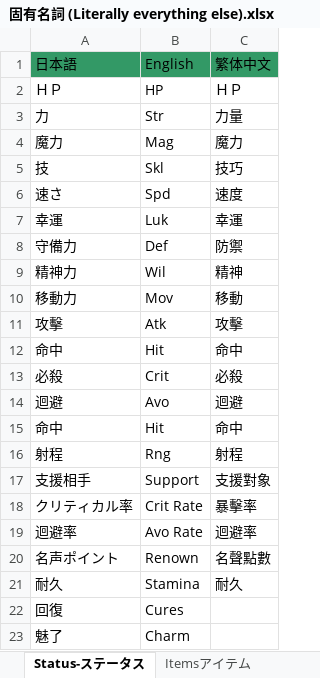
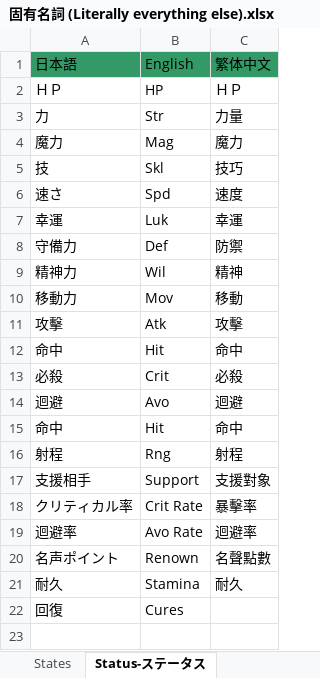
Before and after one commit to Giratena/Succubus-Senki-Translation-Project, an Excel workbook: 固有名詞 (Literally everything else).xlsx, sheet Status-ステータス, drawn as a sheet; values as stored, in another font and other column widths than the file's, no borders; the diff names each change by its address in the sheet, - before the commit and + after, or states it on an @@ line.

```diff
--- a/固有名詞 (Literally everything else).xlsx (sheet Status-ステータス)
+++ b/固有名詞 (Literally everything else).xlsx (sheet Status-ステータス)
+sheet tab: States
-row 23: 魅了 | Charm
```
Also changed, not shown: sheet names-名前, sheet Skills-スキル, other sheet tabs, 9 other files.
